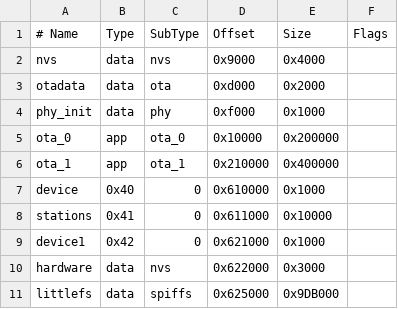
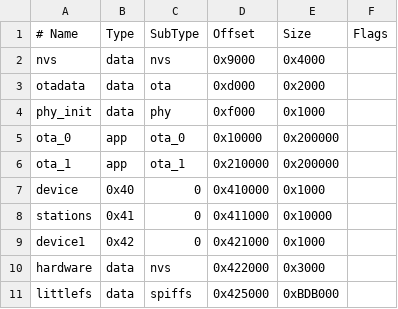
Before and after one commit to ronenkr/KaRadio32_4, a CSV file: partitions.ttgo_tdisplay_s3.csv, drawn as a sheet.

Commit message:
changed partitions

```diff
--- a/partitions.ttgo_tdisplay_s3.csv
+++ b/partitions.ttgo_tdisplay_s3.csv
@@ -5,7 +5,7 @@ phy_init, data, phy,     0xf000,   0x1000,
 ota_0,    app,  ota_0,   0x10000,  0x200000,
-ota_1,    app,  ota_1,   0x210000, 0x400000,
-device,   0x40, 0,       0x610000, 0x1000,
-stations, 0x41, 0,       0x611000, 0x10000,
-device1,  0x42, 0,       0x621000, 0x1000,
-hardware, data, nvs,     0x622000, 0x3000,
-littlefs, data, spiffs,  0x625000, 0x9DB000,
+ota_1,    app,  ota_1,   0x210000, 0x200000,
+device,   0x40, 0,       0x410000, 0x1000,
+stations, 0x41, 0,       0x411000, 0x10000,
+device1,  0x42, 0,       0x421000, 0x1000,
+hardware, data, nvs,     0x422000, 0x3000,
+littlefs, data, spiffs,  0x425000, 0xBDB000,
```
Also changed, not shown: 10 other files.
